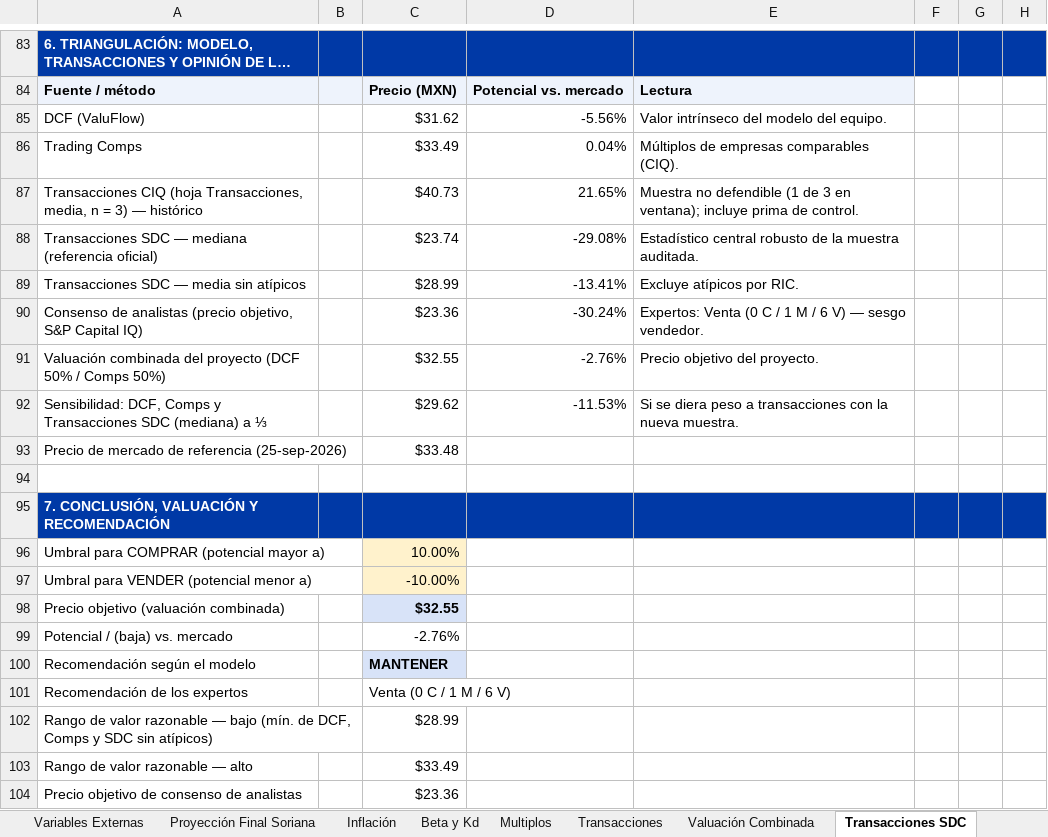
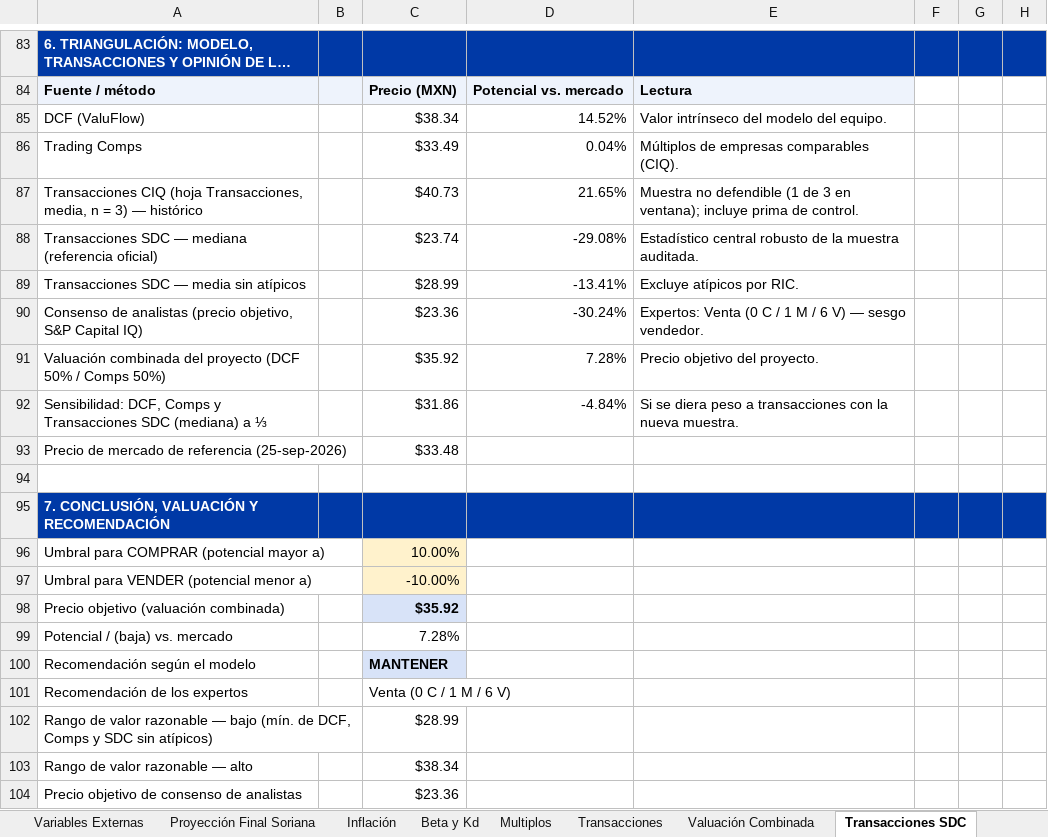
Before and after one commit to a01614662-creator/valuflow-equity-lens, an Excel workbook: excel/EXCEL FINAL PRO DEFINITIVO SORIANA - AUDITADO.xlsx, sheet Transacciones SDC, drawn as a sheet; only a part is shown, gaps mark what is left out; long unchanged cells end in …; values as stored, in another font and other column widths than the file's, no borders; the diff names each change by its address in the sheet, - before the commit and + after, or states it on an @@ line.

```diff
--- a/excel/EXCEL FINAL PRO DEFINITIVO SORIANA - AUDITADO.xlsx (sheet Transacciones SDC)
+++ b/excel/EXCEL FINAL PRO DEFINITIVO SORIANA - AUDITADO.xlsx (sheet Transacciones SDC)
-C85: $31.62
+C85: $38.34
-D85: -5.56%
+D85: 14.52%
-C91: $32.55
+C91: $35.92
-D91: -2.76%
+D91: 7.28%
-C92: $29.62
+C92: $31.86
-D92: -11.53%
+D92: -4.84%
-C98: $32.55
+C98: $35.92
-C99: -2.76%
+C99: 7.28%
-C103: $33.49
+C103: $38.34
```
Also changed, not shown: sheet Proyección Final Soriana, sheet Valuación, sheet Comparativo, sheet Beta y Kd, sheet Proyección Soriana, sheet WACC, 3 more sheets, hidden cells, 22 other files.
